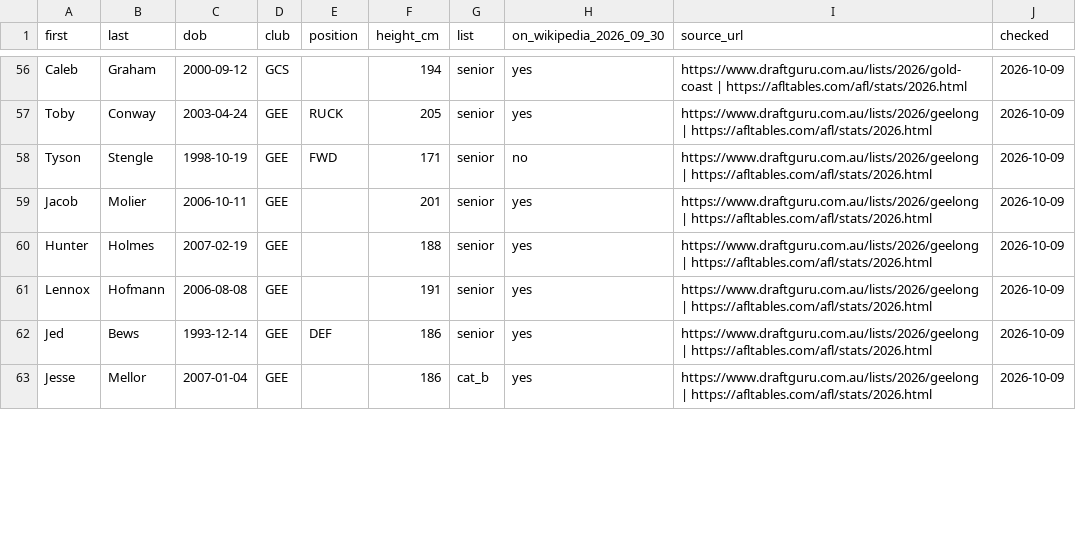
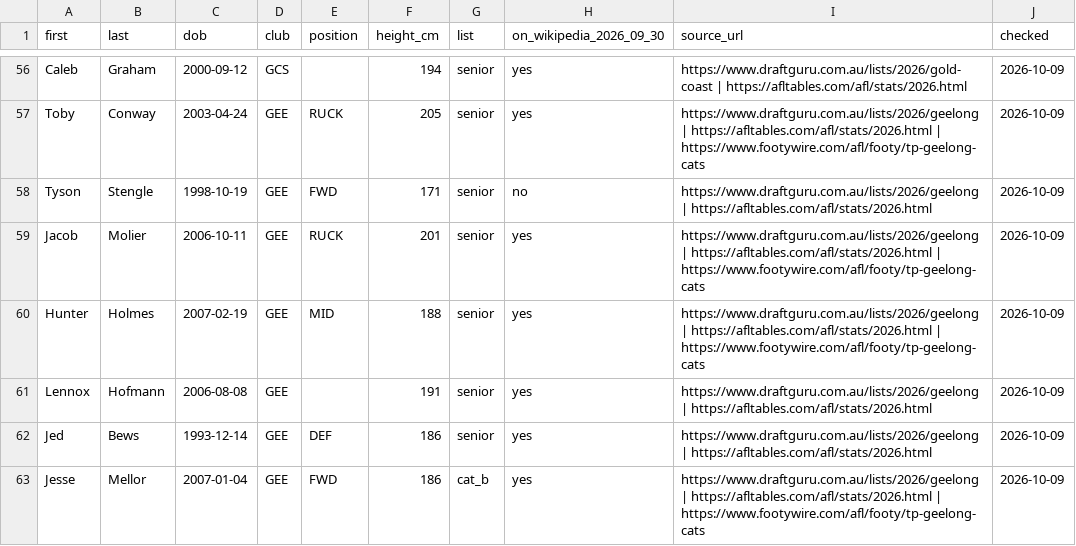
Before and after one commit to gabebartolo-spec/Afl-auto-battler, a CSV file: data/list_additions_2026.csv, drawn as a sheet; only a part is shown, gaps mark what is left out; the diff covers the shown part only; the diff names each change by its address in the sheet, - before the commit and + after, or states it on an @@ line.

```diff
--- a/data/list_additions_2026.csv
+++ b/data/list_additions_2026.csv
-I57 (source_url): …| https://afltables.com/afl/stats/2026.html
+I57 (source_url): …| https://afltables.com/afl/stats/2026.html | https://www.footywire.com/afl/footy/tp-geelong-cats
-E59 (position): (empty)
+E59 (position): RUCK
-I59:I60 (source_url): …| https://afltables.com/afl/stats/2026.html
+I59:I60 (source_url): …| https://afltables.com/afl/stats/2026.html | https://www.footywire.com/afl/footy/tp-geelong-cats
-E60 (position): (empty)
+E60 (position): MID
-E63 (position): (empty)
+E63 (position): FWD
-I63 (source_url): …| https://afltables.com/afl/stats/2026.html
+I63 (source_url): …| https://afltables.com/afl/stats/2026.html | https://www.footywire.com/afl/footy/tp-geelong-cats
```
Also changed, not shown: 161 edited cells elsewhere in this file, 10 other files.
